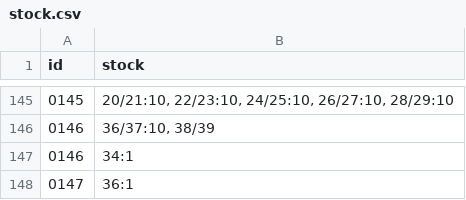
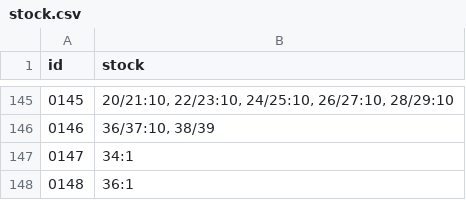
Before and after one commit to ad-ab/boty-boticky, a CSV file: static/boty/stock.csv, drawn as a sheet; only a part is shown, gaps mark what is left out.

Commit message:
Update stock.csv

```diff
--- a/static/boty/stock.csv
+++ b/static/boty/stock.csv
@@ -146,3 +146,3 @@ id|stock
 0146|36/37:10, 38/39
-0146|34:1
-0147|36:1
+0147|34:1
+0148|36:1
```
